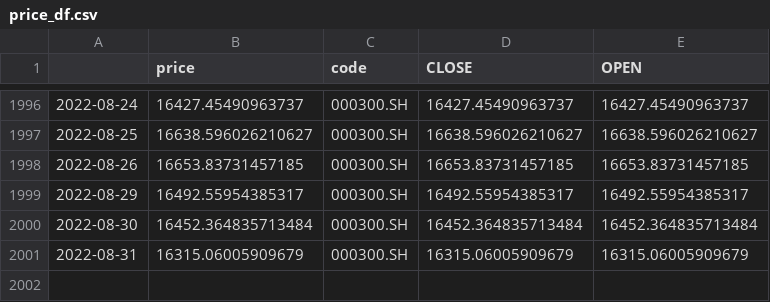
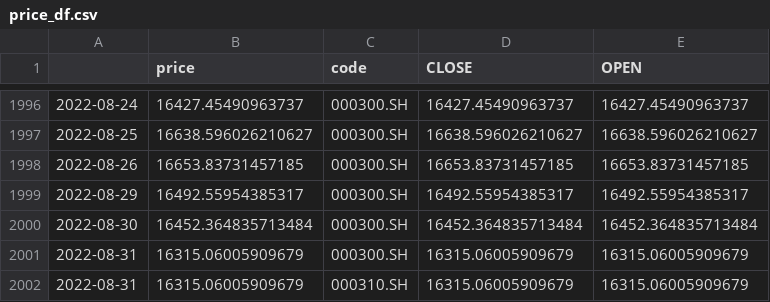
Before and after one commit to nurhachar-sibei/M5_timing_framework, a CSV file: data_ini/price_df.csv, drawn as a sheet; only a part is shown, gaps mark what is left out; the diff names each change by its address in the sheet, - before the commit and + after, or states it on an @@ line.

```diff
--- a/data_ini/price_df.csv
+++ b/data_ini/price_df.csv
+row 2002: 2022-08-31 | 16315.06005909679 | 000310.SH | 16315.06005909679 | 16315.06005909679
```
Also changed, not shown: 10 other files.
